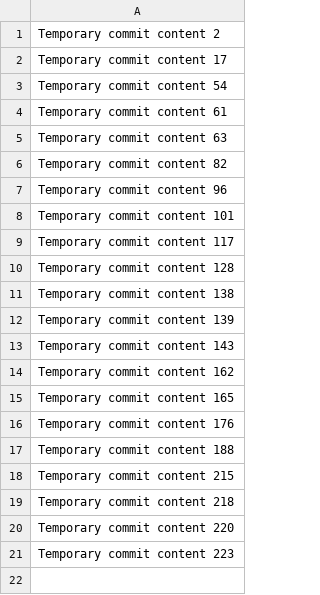
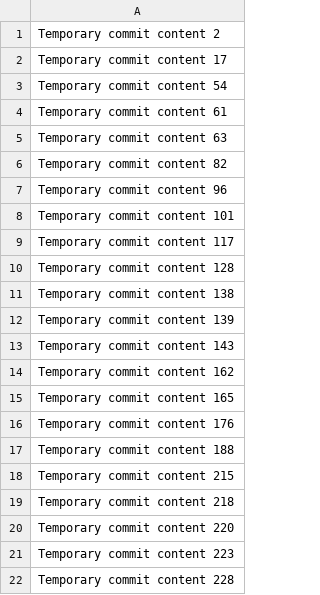
Before and after one commit to mistymaeidu/AutoFix, a CSV file: data.csv, drawn as a sheet; the diff names each change by its address in the sheet, - before the commit and + after, or states it on an @@ line.

```diff
--- a/data.csv
+++ b/data.csv
+row 22: Temporary commit content 228
```
